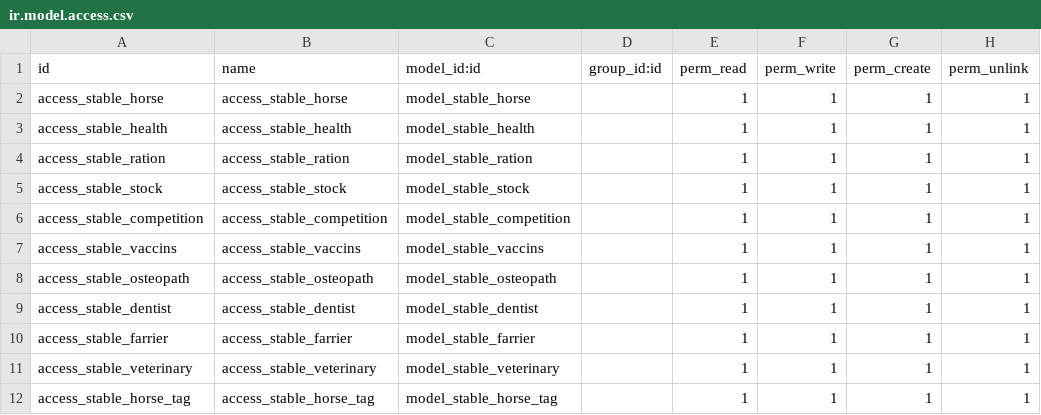
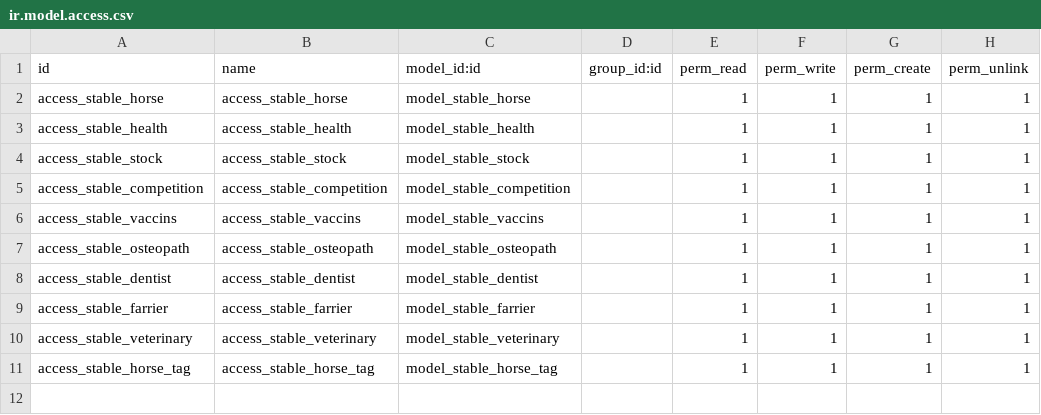
Before and after one commit to AlessGiu/stable_manager, a CSV file: security/ir.model.access.csv, drawn as a sheet; the diff names each change by its address in the sheet, - before the commit and + after, or states it on an @@ line.

```diff
--- a/security/ir.model.access.csv
+++ b/security/ir.model.access.csv
-row 4: access_stable_ration | access_stable_ration | model_stable_ration |  | 1 | 1 | 1 | 1
```
Also changed, not shown: 8 other files.
